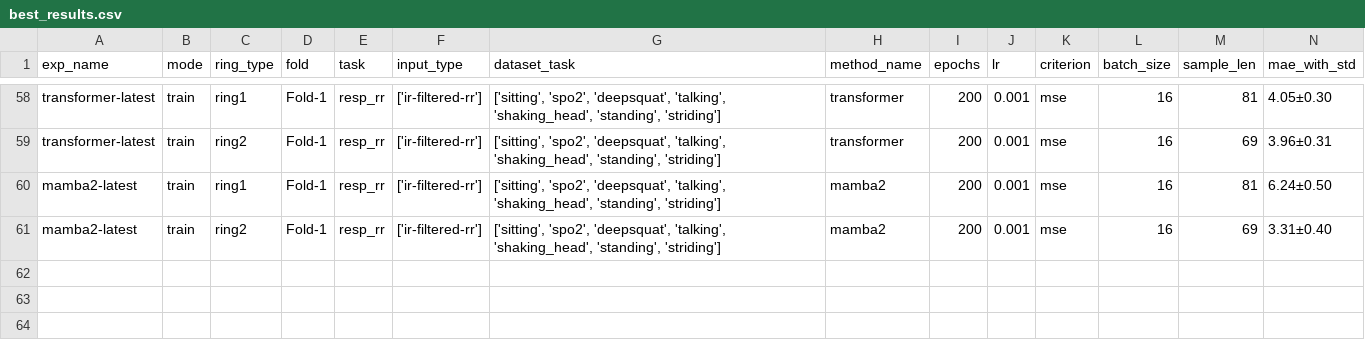
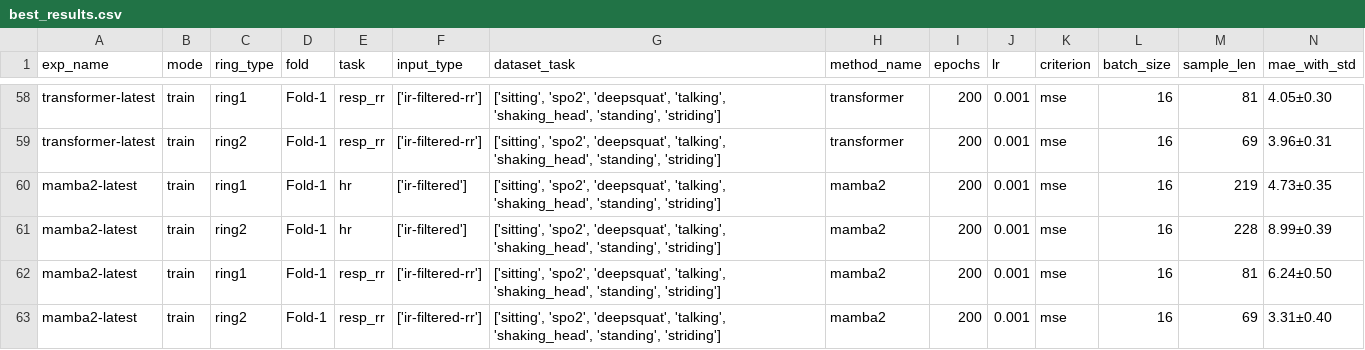
Before and after one commit to b55585wy/RingTool, a CSV file: best_results.csv, drawn as a sheet; only a part is shown, gaps mark what is left out; rows hold the shown columns only; the diff names each change by its address in the sheet, - before the commit and + after, or states it on an @@ line.

Commit message:
mamba2 ir

```diff
--- a/best_results.csv
+++ b/best_results.csv
+row 60: mamba2-latest | train | ring1 | Fold-1 | hr | ['ir-filtered'] | ['sitting', 'spo2', 'deepsquat', 'talking', 'shaking_head', 'standing', 'striding'] | mamba2 | 200 | 0.001 | mse | 16 | 219 | 4.73±0.35
+row 61: mamba2-latest | train | ring2 | Fold-1 | hr | ['ir-filtered'] | ['sitting', 'spo2', 'deepsquat', 'talking', 'shaking_head', 'standing', 'striding'] | mamba2 | 200 | 0.001 | mse | 16 | 228 | 8.99±0.39
```
